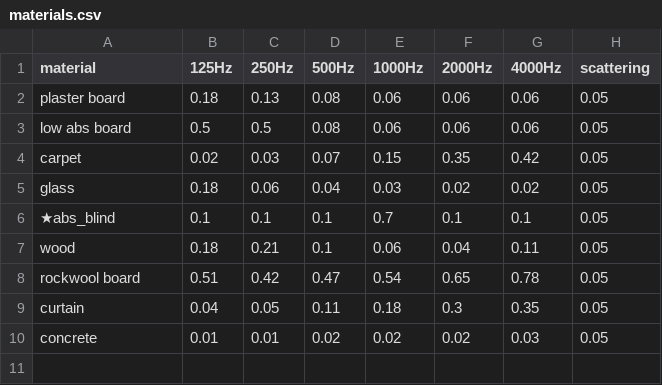
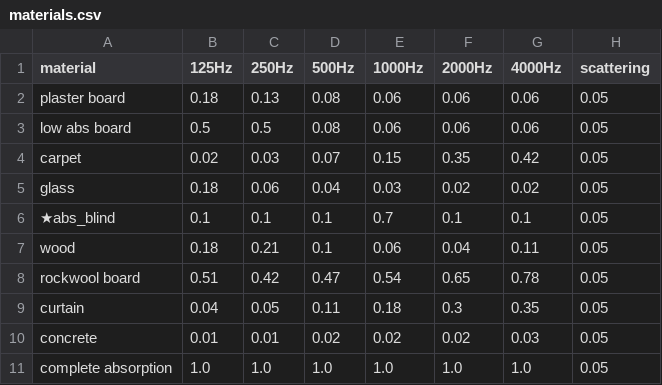
Before and after one commit to D-onkyo-kenky/PyroomAcoustics_app, a CSV file: materials.csv, drawn as a sheet.

```diff
--- a/materials.csv
+++ b/materials.csv
@@ -10 +10,2 @@ curtain,0.04,0.05,0.11,0.18,0.3,0.35,0.05
 concrete,0.01,0.01,0.02,0.02,0.02,0.03,0.05
+complete absorption,1.0,1.0,1.0,1.0,1.0,1.0,0.05
```
Also changed, not shown: 1 other file.
